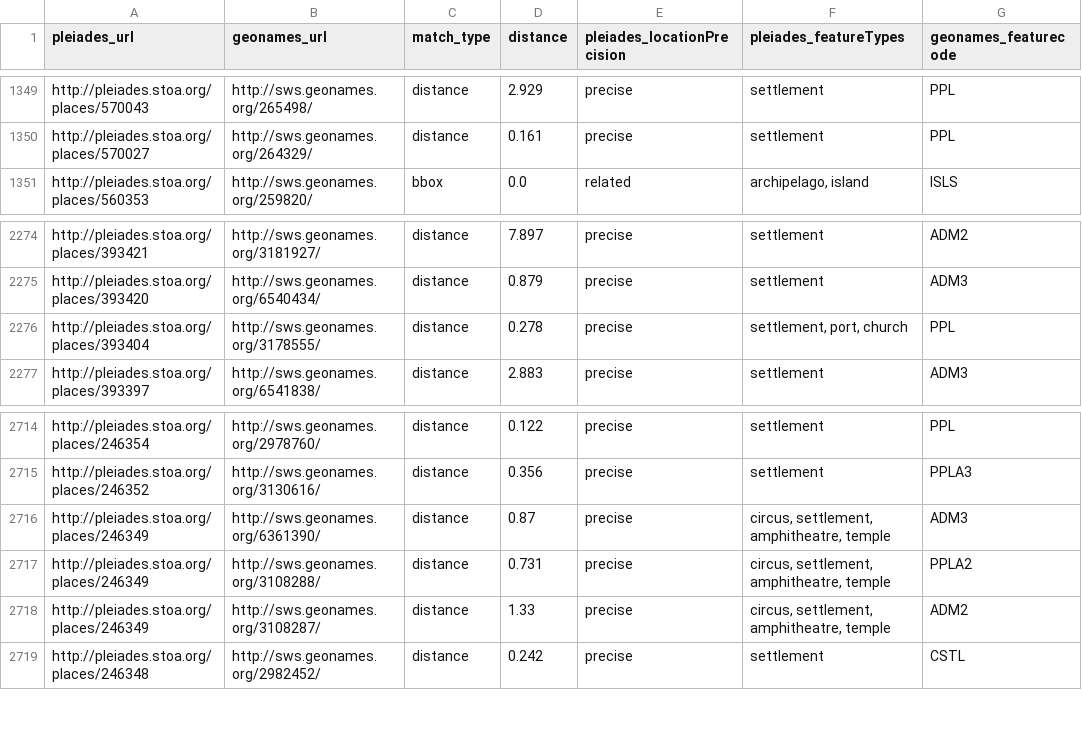
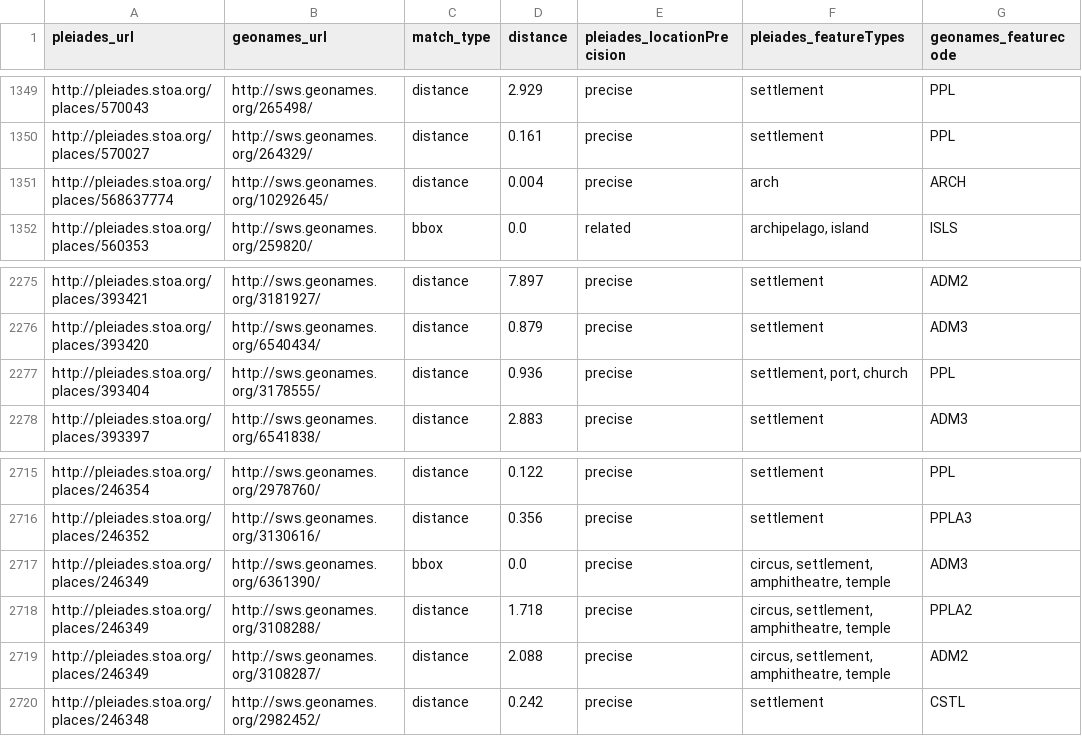
Before and after one commit to ryanfb/pleiades-plus, a CSV file: data/pleiades-plus.csv, drawn as a sheet; only a part is shown, gaps mark what is left out.

Commit message:
2016-06-28 pleiades-plus.csv update

```diff
--- a/data/pleiades-plus.csv
+++ b/data/pleiades-plus.csv
@@ -1350,2 +1350,3 @@ http://pleiades.stoa.org/places/570043,http://sws.geonames.org/265498/,distance,
 http://pleiades.stoa.org/places/570027,http://sws.geonames.org/264329/,distance,0.161,precise,"settlement",PPL
+http://pleiades.stoa.org/places/568637774,http://sws.geonames.org/10292645/,distance,0.004,precise,"arch",ARCH
 http://pleiades.stoa.org/places/560353,http://sws.geonames.org/259820/,bbox,0.0,related,"archipelago, island",ISLS
@@ -2275,3 +2276,3 @@ http://pleiades.stoa.org/places/393421,http://sws.geonames.org/3181927/,distance
 http://pleiades.stoa.org/places/393420,http://sws.geonames.org/6540434/,distance,0.879,precise,"settlement",ADM3
-http://pleiades.stoa.org/places/393404,http://sws.geonames.org/3178555/,distance,0.278,precise,"settlement, port, church",PPL
+http://pleiades.stoa.org/places/393404,http://sws.geonames.org/3178555/,distance,0.936,precise,"settlement, port, church",PPL
 http://pleiades.stoa.org/places/393397,http://sws.geonames.org/6541838/,distance,2.883,precise,"settlement",ADM3
@@ -2715,5 +2716,5 @@ http://pleiades.stoa.org/places/246354,http://sws.geonames.org/2978760/,distance
 http://pleiades.stoa.org/places/246352,http://sws.geonames.org/3130616/,distance,0.356,precise,"settlement",PPLA3
-http://pleiades.stoa.org/places/246349,http://sws.geonames.org/6361390/,distance,0.87,precise,"circus, settlement, amphitheatre, temple",ADM3
-http://pleiades.stoa.org/places/246349,http://sws.geonames.org/3108288/,distance,0.731,precise,"circus, settlement, amphitheatre, temple",PPLA2
-http://pleiades.stoa.org/places/246349,http://sws.geonames.org/3108287/,distance,1.33,precise,"circus, settlement, amphitheatre, temple",ADM2
+http://pleiades.stoa.org/places/246349,http://sws.geonames.org/6361390/,bbox,0.0,precise,"circus, settlement, amphitheatre, temple",ADM3
+http://pleiades.stoa.org/places/246349,http://sws.geonames.org/3108288/,distance,1.718,precise,"circus, settlement, amphitheatre, temple",PPLA2
+http://pleiades.stoa.org/places/246349,http://sws.geonames.org/3108287/,distance,2.088,precise,"circus, settlement, amphitheatre, temple",ADM2
 http://pleiades.stoa.org/places/246348,http://sws.geonames.org/2982452/,distance,0.242,precise,"settlement",CSTL
```
